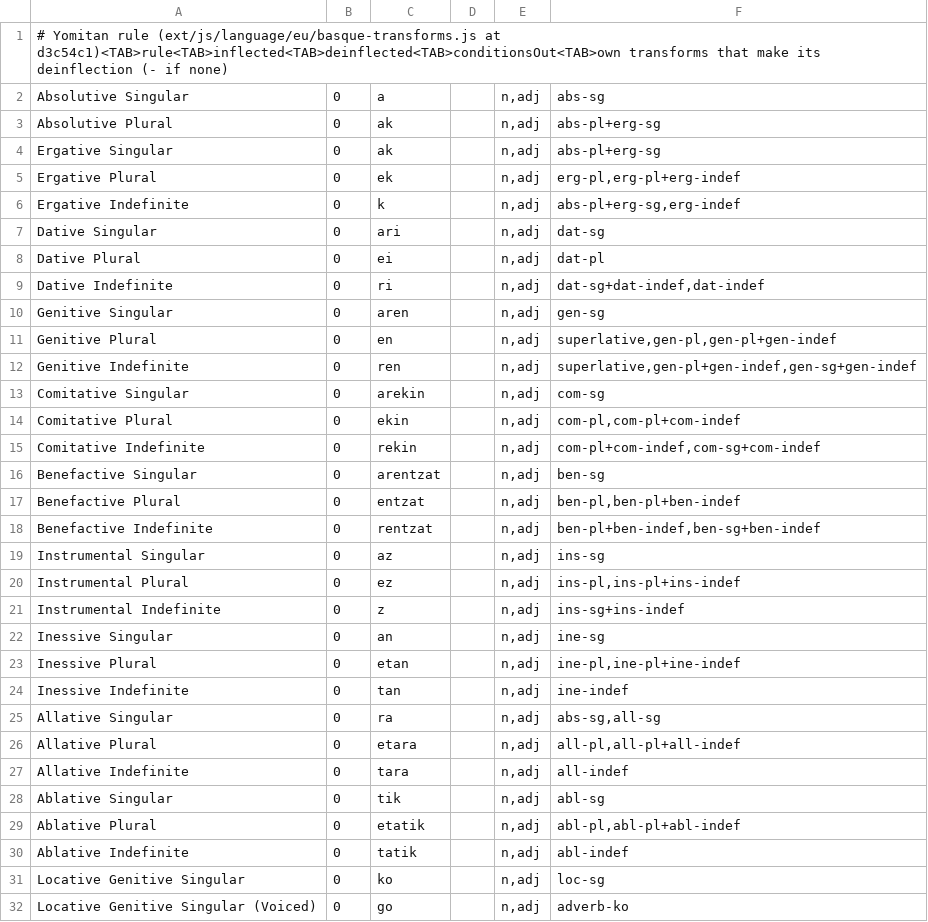
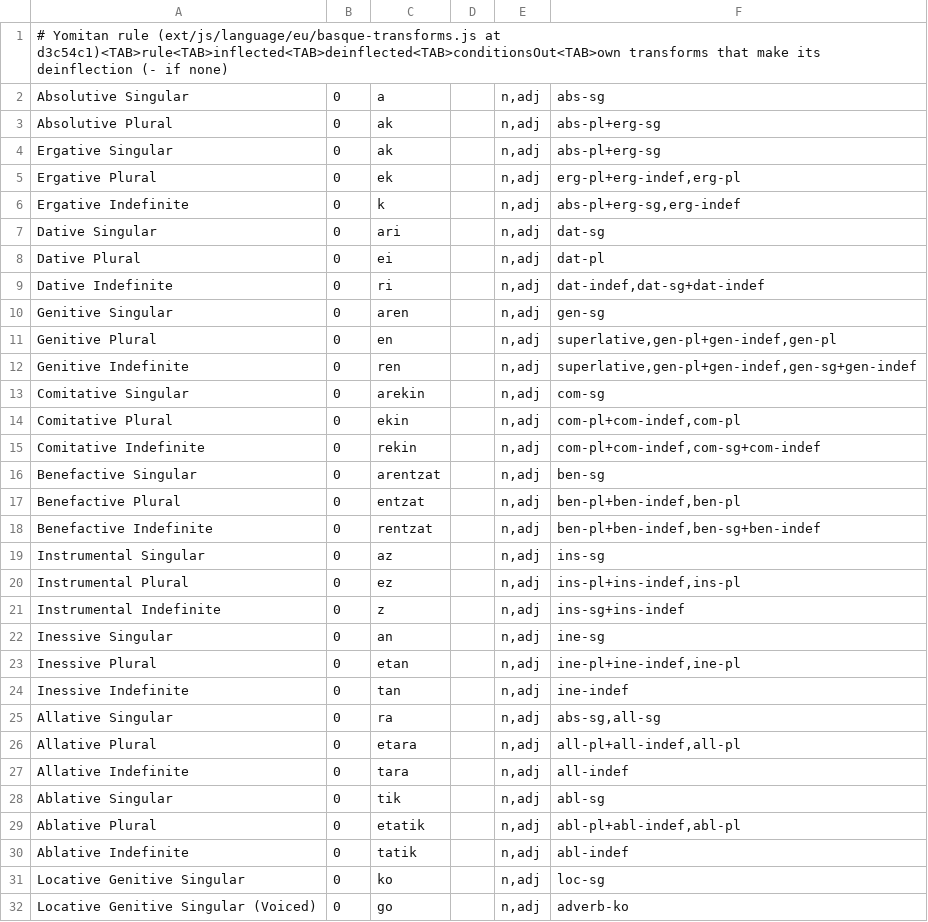
Before and after one commit to bee-san/hoshidicts, a TSV file: languages/eu/sources/yomitan-provenance.tsv, drawn as a sheet; only a part is shown; the diff covers the shown part only.

Commit message:
eu: audit-hachi-lang-eu fixes: pack-made wrong first results, strict judge, tests
MAJOR-1: the auxiliary forms that are also another word's (dio family,
zuen, zuten, zion, zien, ezak) read as izan first; zuen is no longer read
as zuek's genitive; bat's indefinite case forms; consonant-stem readings
before -a stem readings (minez); betiko, zelan, dioen, beren, berekin,
aterako, bizitzen, saia, hartzeko, hatza, ustez.
MAJOR-2: measure.py judges only the word's own lemma; homographs by the
hand table sources/judged-frequent.tsv or by hand in context.
MINOR: -en and -ela not after a -t form; zuan reads as edun first; tests
for every constraint the audit's mutations removed, form-of rows in the
test dictionary and lookup rows that pin the order; the four rarest tense
families as one transform each.

```diff
--- a/languages/eu/sources/yomitan-provenance.tsv
+++ b/languages/eu/sources/yomitan-provenance.tsv
@@ -4,3 +4,3 @@ Absolutive Plural	0	ak		n,adj	abs-pl+erg-sg
 Ergative Singular	0	ak		n,adj	abs-pl+erg-sg
-Ergative Plural	0	ek		n,adj	erg-pl,erg-pl+erg-indef
+Ergative Plural	0	ek		n,adj	erg-pl+erg-indef,erg-pl
 Ergative Indefinite	0	k		n,adj	abs-pl+erg-sg,erg-indef
@@ -8,23 +8,23 @@ Dative Singular	0	ari		n,adj	dat-sg
 Dative Plural	0	ei		n,adj	dat-pl
-Dative Indefinite	0	ri		n,adj	dat-sg+dat-indef,dat-indef
+Dative Indefinite	0	ri		n,adj	dat-indef,dat-sg+dat-indef
 Genitive Singular	0	aren		n,adj	gen-sg
-Genitive Plural	0	en		n,adj	superlative,gen-pl,gen-pl+gen-indef
+Genitive Plural	0	en		n,adj	superlative,gen-pl+gen-indef,gen-pl
 Genitive Indefinite	0	ren		n,adj	superlative,gen-pl+gen-indef,gen-sg+gen-indef
 Comitative Singular	0	arekin		n,adj	com-sg
-Comitative Plural	0	ekin		n,adj	com-pl,com-pl+com-indef
+Comitative Plural	0	ekin		n,adj	com-pl+com-indef,com-pl
 Comitative Indefinite	0	rekin		n,adj	com-pl+com-indef,com-sg+com-indef
 Benefactive Singular	0	arentzat		n,adj	ben-sg
-Benefactive Plural	0	entzat		n,adj	ben-pl,ben-pl+ben-indef
+Benefactive Plural	0	entzat		n,adj	ben-pl+ben-indef,ben-pl
 Benefactive Indefinite	0	rentzat		n,adj	ben-pl+ben-indef,ben-sg+ben-indef
 Instrumental Singular	0	az		n,adj	ins-sg
-Instrumental Plural	0	ez		n,adj	ins-pl,ins-pl+ins-indef
+Instrumental Plural	0	ez		n,adj	ins-pl+ins-indef,ins-pl
 Instrumental Indefinite	0	z		n,adj	ins-sg+ins-indef
 Inessive Singular	0	an		n,adj	ine-sg
-Inessive Plural	0	etan		n,adj	ine-pl,ine-pl+ine-indef
+Inessive Plural	0	etan		n,adj	ine-pl+ine-indef,ine-pl
 Inessive Indefinite	0	tan		n,adj	ine-indef
 Allative Singular	0	ra		n,adj	abs-sg,all-sg
-Allative Plural	0	etara		n,adj	all-pl,all-pl+all-indef
+Allative Plural	0	etara		n,adj	all-pl+all-indef,all-pl
 Allative Indefinite	0	tara		n,adj	all-indef
 Ablative Singular	0	tik		n,adj	abl-sg
-Ablative Plural	0	etatik		n,adj	abl-pl,abl-pl+abl-indef
+Ablative Plural	0	etatik		n,adj	abl-pl+abl-indef,abl-pl
 Ablative Indefinite	0	tatik		n,adj	abl-indef
```
Also changed, not shown: 8 edited cells elsewhere in this file, 10 other files.
